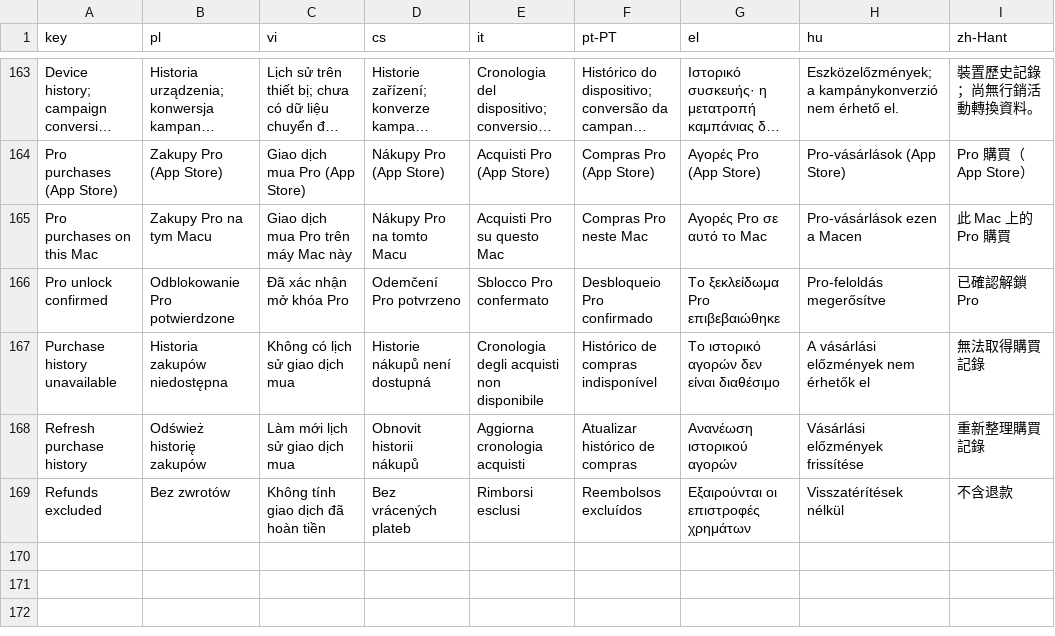
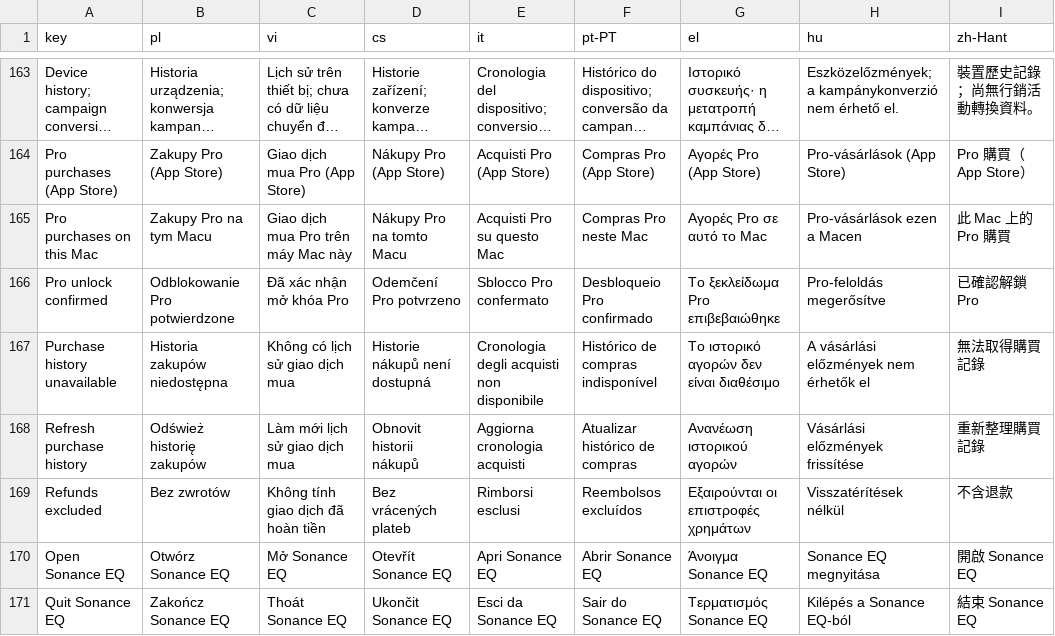
Before and after one commit to IsaiahDupree/EqualizerForMac, a TSV file: Tools/localization/translations.tsv, drawn as a sheet; only a part is shown, gaps mark what is left out; long unchanged cells end in …; the diff names each change by its address in the sheet, - before the commit and + after, or states it on an @@ line.

Commit message:
Add native menu bar access to Sonance EQ [skip ci]

```diff
--- a/Tools/localization/translations.tsv
+++ b/Tools/localization/translations.tsv
+row 170: Open Sonance EQ | Otwórz Sonance EQ | Mở Sonance EQ | Otevřít Sonance EQ | Apri Sonance EQ | Abrir Sonance EQ | Άνοιγμα Sonance EQ | Sonance EQ megnyitása | 開啟 Sonance EQ
+row 171: Quit Sonance EQ | Zakończ Sonance EQ | Thoát Sonance EQ | Ukončit Sonance EQ | Esci da Sonance EQ | Sair do Sonance EQ | Τερματισμός Sonance EQ | Kilépés a Sonance EQ-ból | 結束 Sonance EQ
```
Also changed, not shown: 16 other files.
